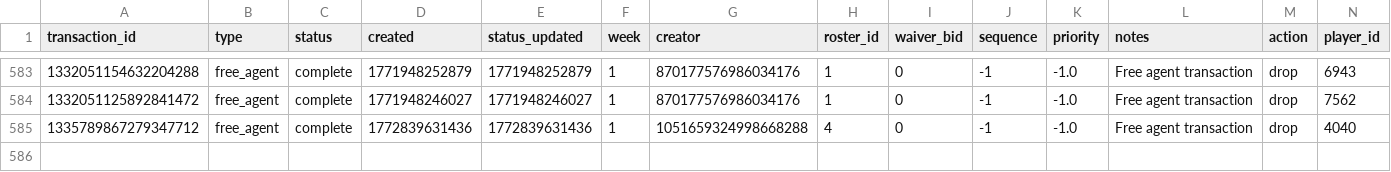
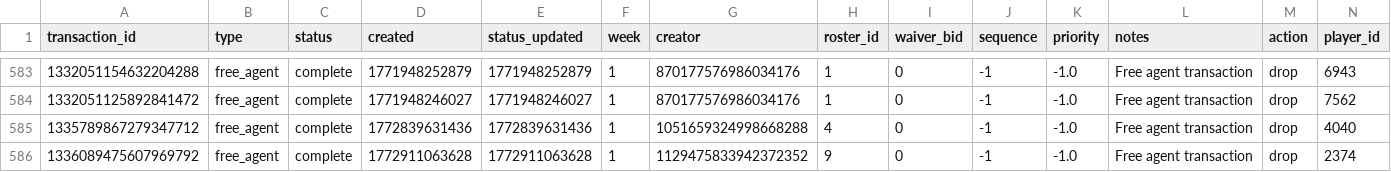
Before and after one commit to capitanlandr/trade-analysis-dashboard, a CSV file: pipeline/waiver_wire_analysis.csv, drawn as a sheet; only a part is shown, gaps mark what is left out; rows hold the shown columns only; the diff names each change by its address in the sheet, - before the commit and + after, or states it on an @@ line.

```diff
--- a/pipeline/waiver_wire_analysis.csv
+++ b/pipeline/waiver_wire_analysis.csv
+row 586: 1336089475607969792 | free_agent | complete | 1772911063628 | 1772911063628 | 1 | 1129475833942372352 | 9 | 0 | -1 | -1.0 | Free agent transaction | drop | 2374
```
Also changed, not shown: 17 other files.
